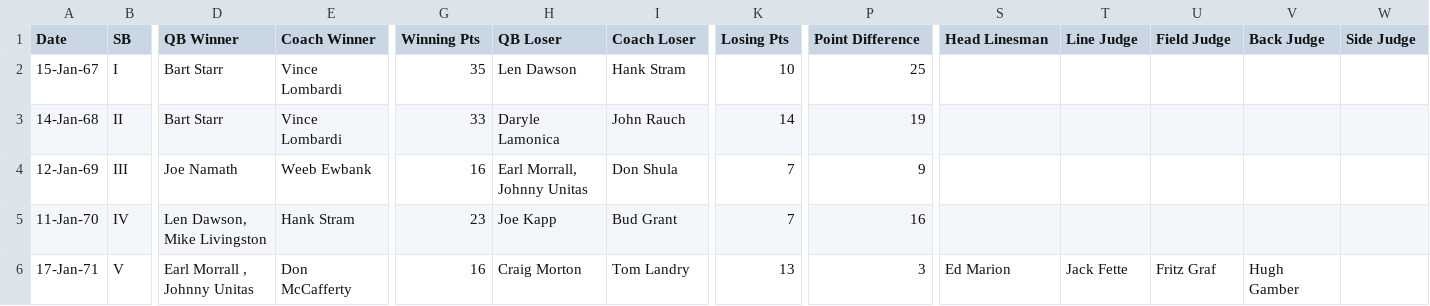
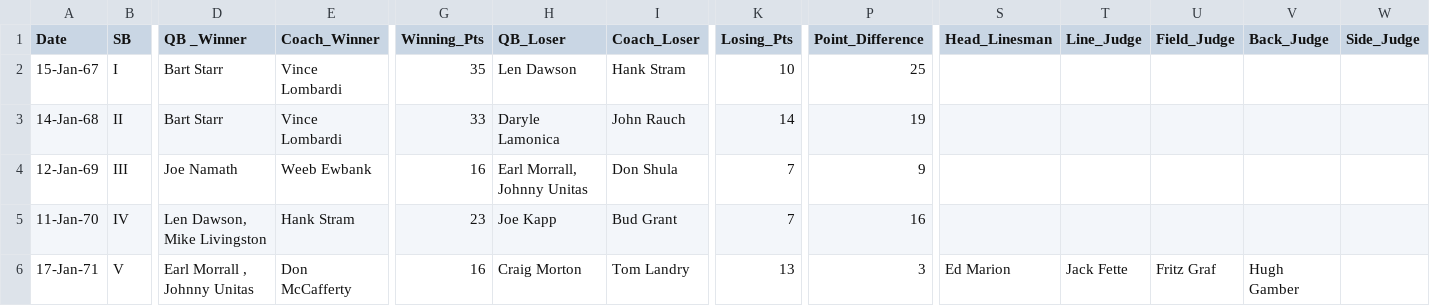
Before and after one commit to reisanar/datasets, a CSV file: super_bowl.csv, drawn as a sheet; only a part is shown, gaps mark what is left out; the diff names each change by its address in the sheet, - before the commit and + after, or states it on an @@ line.

Commit message:
Update column names

```diff
--- a/super_bowl.csv
+++ b/super_bowl.csv
-D1: QB Winner
+D1: QB _Winner
-E1: Coach Winner
+E1: Coach_Winner
-G1: Winning Pts
+G1: Winning_Pts
-H1: QB Loser
+H1: QB_Loser
-I1: Coach Loser
+I1: Coach_Loser
-K1: Losing Pts
+K1: Losing_Pts
-P1: Point Difference
+P1: Point_Difference
-S1: Head Linesman
+S1: Head_Linesman
-T1: Line Judge
+T1: Line_Judge
-U1: Field Judge
+U1: Field_Judge
-V1: Back Judge
+V1: Back_Judge
-W1: Side Judge
+W1: Side_Judge
```
